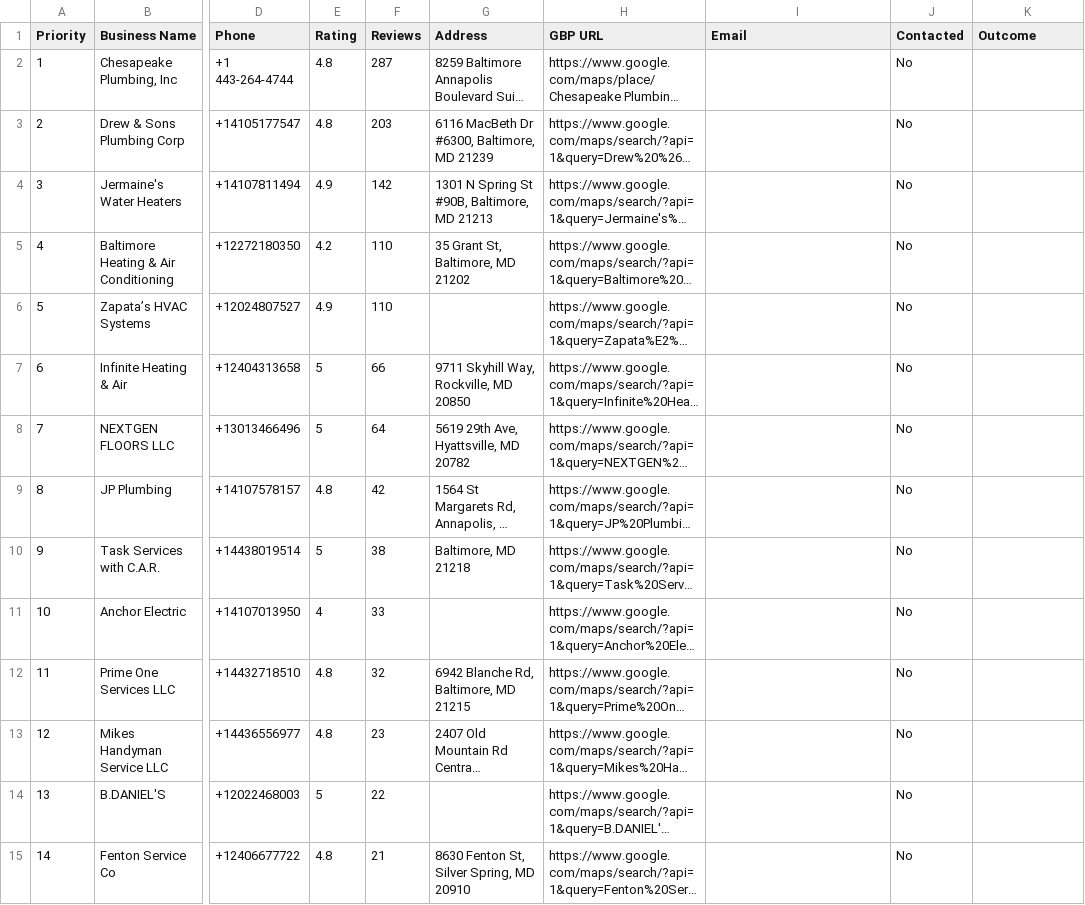
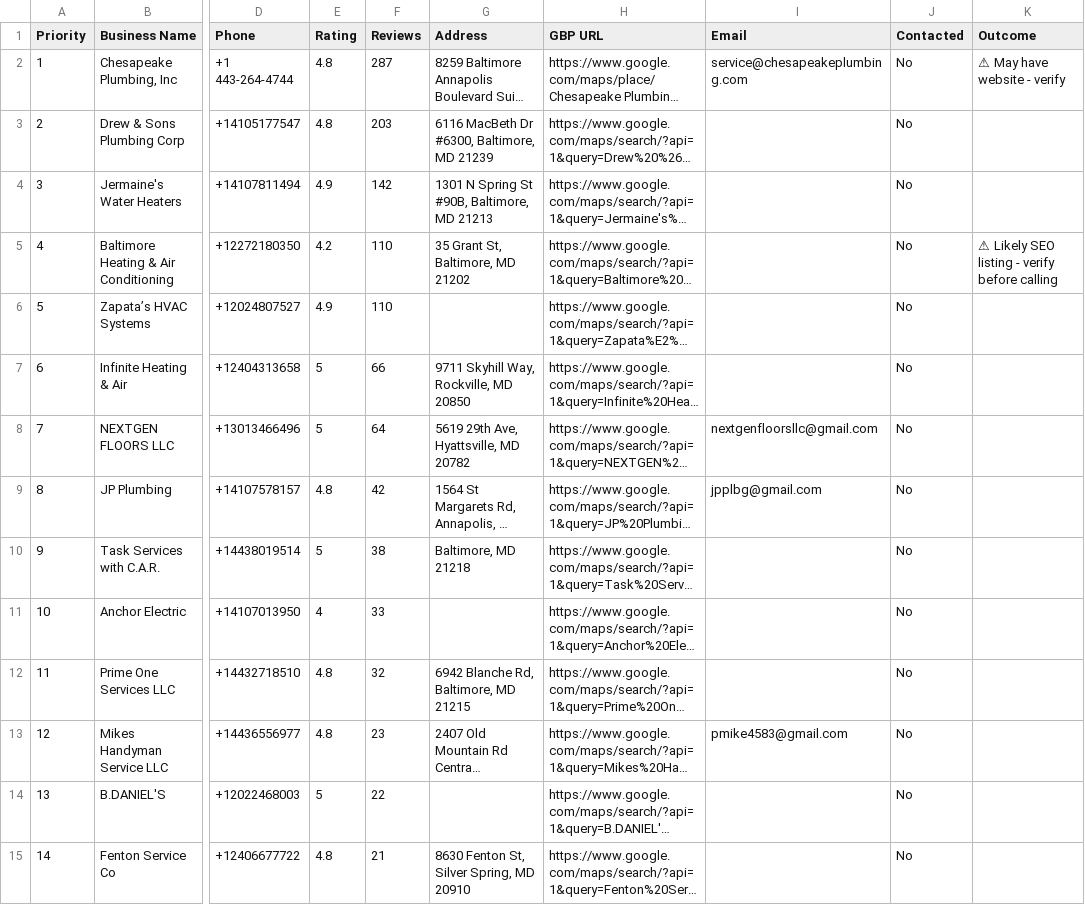
Before and after one commit to SteveCB25/GrooveMedia, a CSV file: memory/cold-outreach-list.csv, drawn as a sheet; only a part is shown, gaps mark what is left out; long unchanged cells end in …; the diff covers the shown part only; the diff names each change by its address in the sheet, - before the commit and + after, or states it on an @@ line.

```diff
--- a/memory/cold-outreach-list.csv
+++ b/memory/cold-outreach-list.csv
-I2 (Email): (empty)
+I2 (Email): service@chesapeakeplumbing.com
-K2 (Outcome): (empty)
+K2 (Outcome): ⚠ May have website - verify
-K5 (Outcome): (empty)
+K5 (Outcome): ⚠ Likely SEO listing - verify before calling
-I8 (Email): (empty)
+I8 (Email): nextgenfloorsllc@gmail.com
-I9 (Email): (empty)
+I9 (Email): jpplbg@gmail.com
-I13 (Email): (empty)
+I13 (Email): pmike4583@gmail.com
```
Also changed, not shown: 10 edited cells elsewhere in this file.
